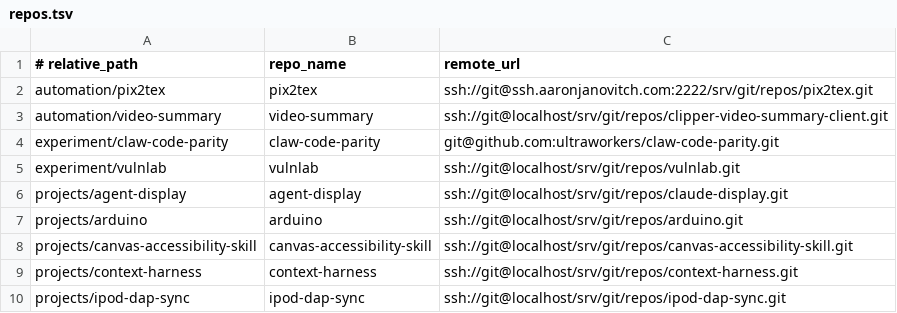
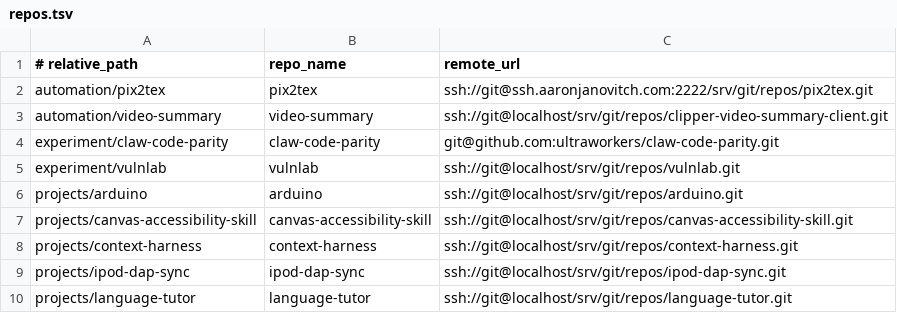
Before and after one commit to aaronjan98/nixos-config, a TSV file: tools/workspace/Repositories/repos.tsv, drawn as a sheet; only a part is shown; the shorter side is filled out with more unchanged rows; the diff names each change by its address in the sheet, - before the commit and + after, or states it on an @@ line.

```diff
--- a/tools/workspace/Repositories/repos.tsv
+++ b/tools/workspace/Repositories/repos.tsv
-row 6: projects/agent-display | agent-display | ssh://git@localhost/srv/git/repos/claude-display.git
```
Also changed, not shown: tools/workspace/Repositories/remotes.tsv.
